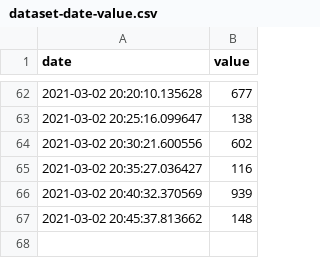
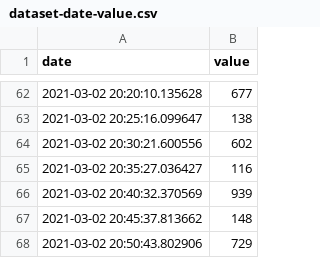
Before and after one commit to tiagodsza/fake-data-to-azure-data-factory, a CSV file: dataset-date-value.csv, drawn as a sheet; only a part is shown, gaps mark what is left out; the diff names each change by its address in the sheet, - before the commit and + after, or states it on an @@ line.

Commit message:
Comit automatico

```diff
--- a/dataset-date-value.csv
+++ b/dataset-date-value.csv
+row 68: 2021-03-02 20:50:43.802906 | 729
```
